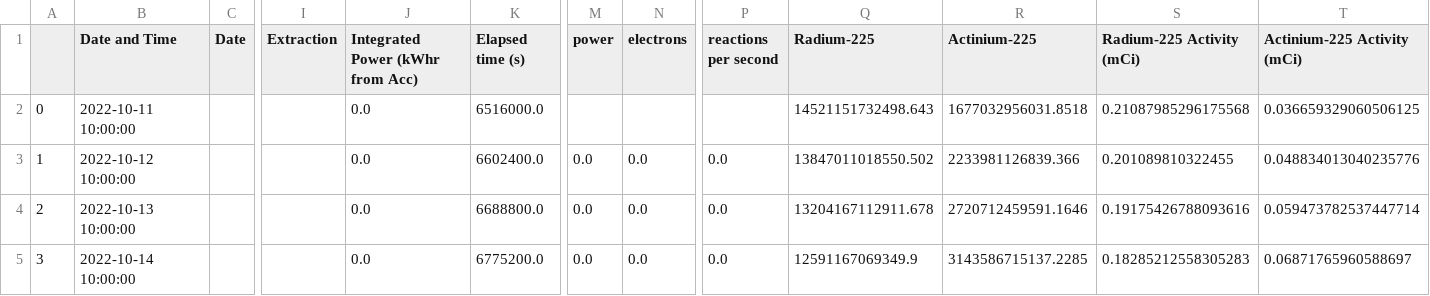
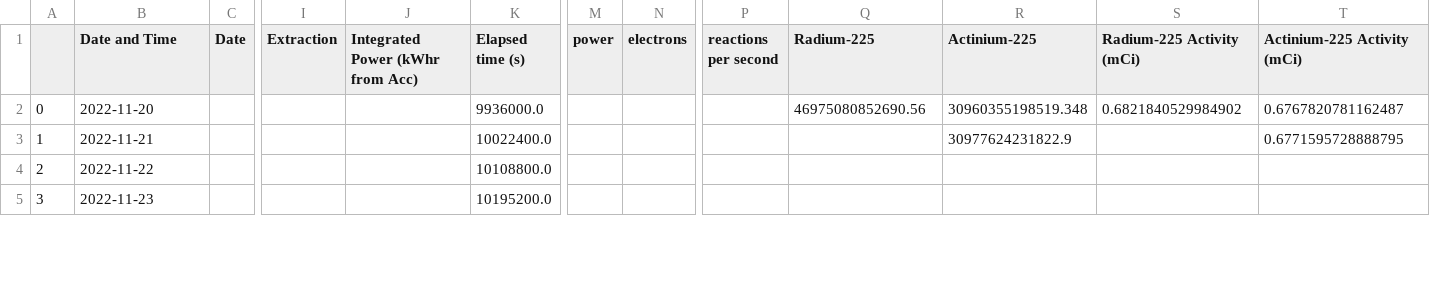
Before and after one commit to Austin-Czyzewski/Actinium-Growth-Curves, a CSV file: projection.csv, drawn as a sheet; only a part is shown, gaps mark what is left out; the diff covers the shown part only; the diff names each change by its address in the sheet, - before the commit and + after, or states it on an @@ line.

```diff
--- a/projection.csv
+++ b/projection.csv
-B2 (Date and Time): 2022-10-11 10:00:00
+B2 (Date and Time): 2022-11-20
-J2:J5 (Integrated Power (kWhr from Acc)): 0.0
+J2:J5 (Integrated Power (kWhr from Acc)): (empty)
-K2 (Elapsed time (s)): 6516000.0
+K2 (Elapsed time (s)): 9936000.0
-Q2 (Radium-225): 14521151732498.643
+Q2 (Radium-225): 46975080852690.56
-R2 (Actinium-225): 1677032956031.8518
+R2 (Actinium-225): 30960355198519.348
-S2 (Radium-225 Activity (mCi)): 0.21087985296175568
+S2 (Radium-225 Activity (mCi)): 0.6821840529984902
-T2 (Actinium-225 Activity (mCi)): 0.036659329060506125
+T2 (Actinium-225 Activity (mCi)): 0.6767820781162487
-B3 (Date and Time): 2022-10-12 10:00:00
+B3 (Date and Time): 2022-11-21
-K3 (Elapsed time (s)): 6602400.0
+K3 (Elapsed time (s)): 10022400.0
-M3:M5 (power): 0.0
+M3:M5 (power): (empty)
-N3:N5 (electrons): 0.0
+N3:N5 (electrons): (empty)
-P3:P5 (reactions per second): 0.0
+P3:P5 (reactions per second): (empty)
-Q3 (Radium-225): 13847011018550.502
+Q3 (Radium-225): (empty)
-R3 (Actinium-225): 2233981126839.366
+R3 (Actinium-225): 30977624231822.9
-S3 (Radium-225 Activity (mCi)): 0.201089810322455
+S3 (Radium-225 Activity (mCi)): (empty)
-T3 (Actinium-225 Activity (mCi)): 0.048834013040235776
+T3 (Actinium-225 Activity (mCi)): 0.6771595728888795
-B4 (Date and Time): 2022-10-13 10:00:00
+B4 (Date and Time): 2022-11-22
-K4 (Elapsed time (s)): 6688800.0
+K4 (Elapsed time (s)): 10108800.0
-Q4 (Radium-225): 13204167112911.678
+Q4 (Radium-225): (empty)
-R4 (Actinium-225): 2720712459591.1646
+R4 (Actinium-225): (empty)
-S4 (Radium-225 Activity (mCi)): 0.19175426788093616
+S4 (Radium-225 Activity (mCi)): (empty)
-T4 (Actinium-225 Activity (mCi)): 0.059473782537447714
+T4 (Actinium-225 Activity (mCi)): (empty)
-B5 (Date and Time): 2022-10-14 10:00:00
+B5 (Date and Time): 2022-11-23
-K5 (Elapsed time (s)): 6775200.0
+K5 (Elapsed time (s)): 10195200.0
-Q5 (Radium-225): 12591167069349.9
+Q5 (Radium-225): (empty)
-R5 (Actinium-225): 3143586715137.2285
+R5 (Actinium-225): (empty)
-S5 (Radium-225 Activity (mCi)): 0.18285212558305283
+S5 (Radium-225 Activity (mCi)): (empty)
-T5 (Actinium-225 Activity (mCi)): 0.06871765960588697
+T5 (Actinium-225 Activity (mCi)): (empty)
```
Also changed, not shown: 101 edited cells elsewhere in this file, Beam data.csv, 4 other files.
